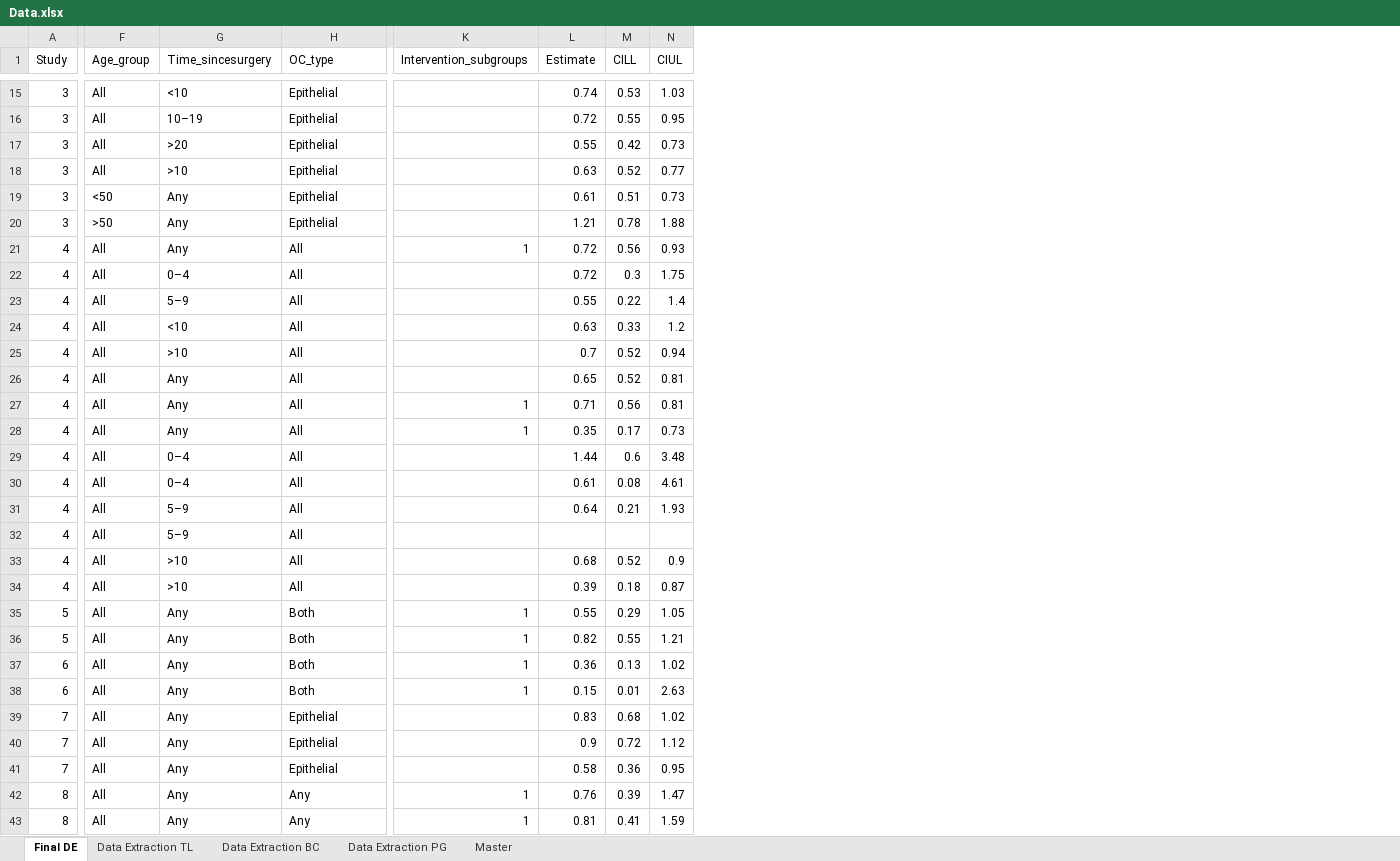
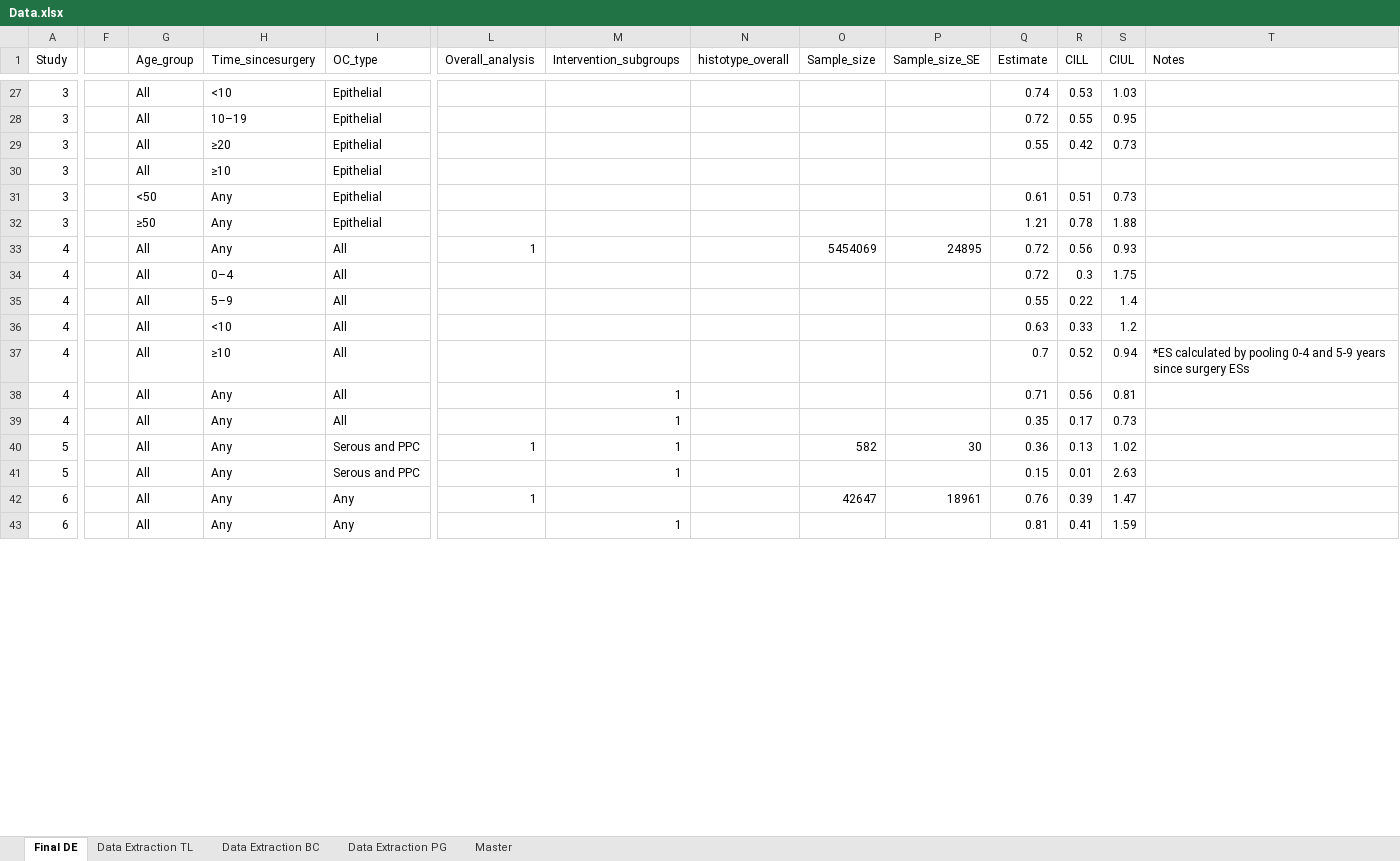
Before and after one commit to rebeccaharrisepi/Salpingectomy-and-ovarian-cancer-meta-analysis, an Excel workbook: Data.xlsx, sheet Final DE, drawn as a sheet; only a part is shown, gaps mark what is left out; values as stored, in another font and other column widths than the file's, no cell formats; removed rows and columns are numbered as before the commit, all else as after; rows hold the shown columns only; the diff covers the shown part only; the diff names each change by its address in the sheet, - before the commit and + after, or states it on an @@ line.

```diff
--- a/Data.xlsx (sheet Final DE)
+++ b/Data.xlsx (sheet Final DE)
+column F, empty
+column L (Overall_analysis), rows 33-42: 1 |  |  |  |  |  |  | 1 |  | 1
+column N (histotype_overall), empty
+column O (Sample_size), rows 33-42: 5454069 |  |  |  |  |  |  | 582 |  | 42647
+column P (Sample_size_SE), rows 33-42: 24895 |  |  |  |  |  |  | 30 |  | 18961
+column T (Notes), row 37: *ES calculated by pooling 0-4 and 5-9 years since surgery ESs
-H29 (Time_sincesurgery): >20
+H29 (Time_sincesurgery): ≥20
-H30 (Time_sincesurgery): >10
+H30 (Time_sincesurgery): ≥10
-Q30 (Estimate): 0.63
+Q30 (Estimate): (empty)
-R30 (CILL): 0.52
+R30 (CILL): (empty)
-S30 (CIUL): 0.77
+S30 (CIUL): (empty)
-G32 (Age_group): >50
+G32 (Age_group): ≥50
-M33 (Intervention_subgroups): 1
+M33 (Intervention_subgroups): (empty)
-H37 (Time_sincesurgery): >10
+H37 (Time_sincesurgery): ≥10
-row 26: 4 | All | Any | All |  | 0.65 | 0.52 | 0.81
-row 29: 4 | All | 0–4 | All |  | 1.44 | 0.6 | 3.48
-row 30: 4 | All | 0–4 | All |  | 0.61 | 0.08 | 4.61
-row 31: 4 | All | 5–9 | All |  | 0.64 | 0.21 | 1.93
-row 32: 4 | All | 5–9 | All
-row 33: 4 | All | >10 | All |  | 0.68 | 0.52 | 0.9
-row 34: 4 | All | >10 | All |  | 0.39 | 0.18 | 0.87
-row 35: 5 | All | Any | Both | 1 | 0.55 | 0.29 | 1.05
-row 36: 5 | All | Any | Both | 1 | 0.82 | 0.55 | 1.21
-A40:A41 (Study): 6
+A40:A41 (Study): 5
-I40:I41 (OC_type): Both
+I40:I41 (OC_type): Serous and PPC
-row 39: 7 | All | Any | Epithelial |  | 0.83 | 0.68 | 1.02
-row 40: 7 | All | Any | Epithelial |  | 0.9 | 0.72 | 1.12
-row 41: 7 | All | Any | Epithelial |  | 0.58 | 0.36 | 0.95
-A42:A43 (Study): 8
+A42:A43 (Study): 6
-M42 (Intervention_subgroups): 1
+M42 (Intervention_subgroups): (empty)
```
Also changed, not shown: 31 added rows and 17 edited cells elsewhere in this sheet, cell formats, 7 other files.
